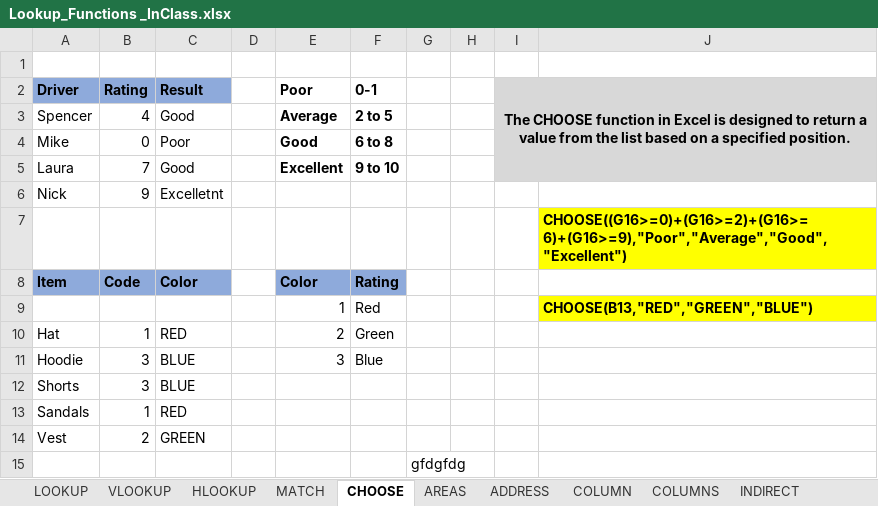
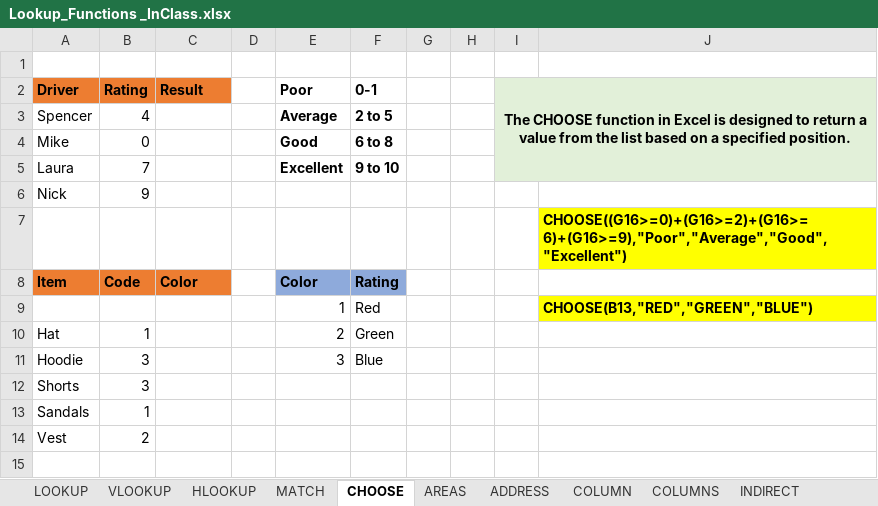
Before and after one commit to MikkoDT/MexEE402_ExcelExcercises, an Excel workbook: Lookup_Functions/Lookup_Functions _InClass.xlsx, sheet CHOOSE, drawn as a sheet; values as stored, in another font and other column widths than the file's, no borders; the diff names each change by its address in the sheet, - before the commit and + after, or states it on an @@ line.

Commit message:
Update Lookup_Functions _InClass.xlsx

```diff
--- a/Lookup_Functions/Lookup_Functions _InClass.xlsx (sheet CHOOSE)
+++ b/Lookup_Functions/Lookup_Functions _InClass.xlsx (sheet CHOOSE)
-A2:C2 fill: #8EAADB
+A2:C2 fill: #ED7D31
-J2 fill: none
+J2 fill: #E2F0D9
-C3 (Result): Good
+C3 (Result): (empty)
-I3:J5 fill: none
+I3:J5 fill: #E2F0D9
-C4 (Result): Poor
+C4 (Result): (empty)
-C5 (Result): Good
+C5 (Result): (empty)
-C6 (Result): Excelletnt
+C6 (Result): (empty)
-A8:C8 fill: #8EAADB
+A8:C8 fill: #ED7D31
-C10 (Result): RED
+C10 (Result): (empty)
-C11:C12 (Result): BLUE
+C11:C12 (Result): (empty)
-C13 (Result): RED
+C13 (Result): (empty)
-C14 (Result): GREEN
+C14 (Result): (empty)
-row 15:  |  |  |  |  |  | gfdgfdg
```
